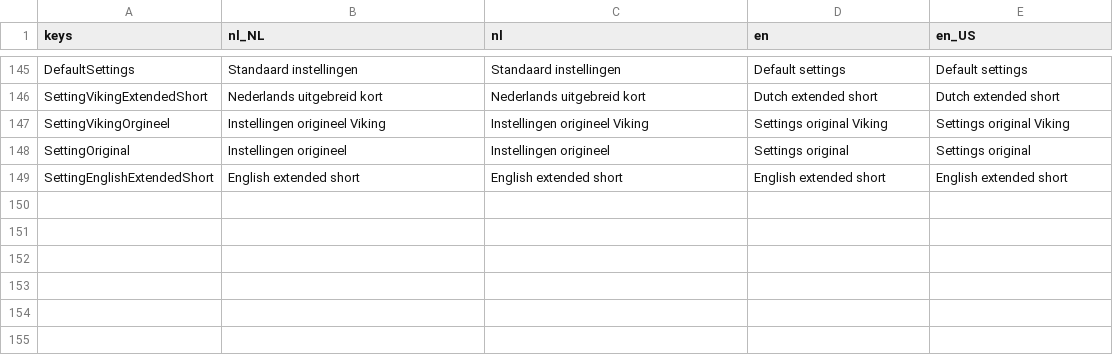
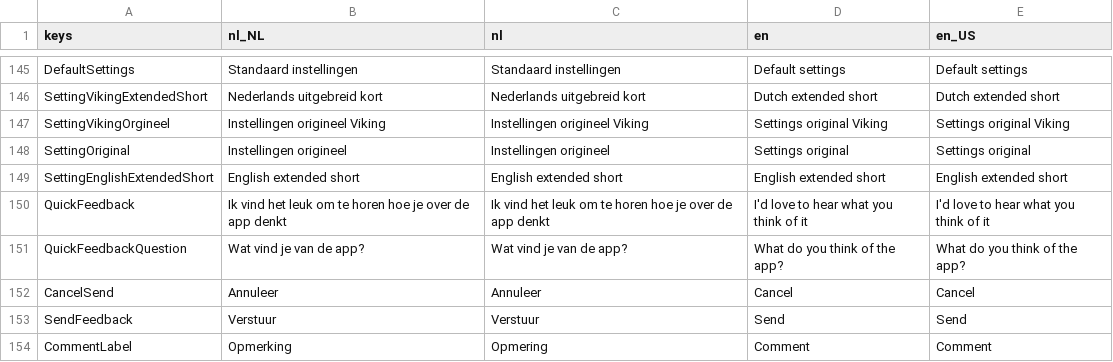
Before and after one commit to tijmenvangulik/PracticeRowingCommands, a CSV file: src/translations/Translations.csv, drawn as a sheet; only a part is shown, gaps mark what is left out; the diff names each change by its address in the sheet, - before the commit and + after, or states it on an @@ line.

Commit message:
3.4.1 quick feedback ,more permanent tooltips

```diff
--- a/src/translations/Translations.csv
+++ b/src/translations/Translations.csv
+row 150: QuickFeedback | Ik vind het leuk om te horen hoe je over de app denkt | Ik vind het leuk om te horen hoe je over de app denkt | I'd love to hear what you think of it | I'd love to hear what you think of it
+row 151: QuickFeedbackQuestion | Wat vind je van de app? | Wat vind je van de app? | What do you think of the app? | What do you think of the app?
+row 152: CancelSend | Annuleer | Annuleer | Cancel | Cancel
+row 153: SendFeedback | Verstuur | Verstuur | Send | Send
+row 154: CommentLabel | Opmerking | Opmering | Comment | Comment
```
Also changed, not shown: 21 other files.
